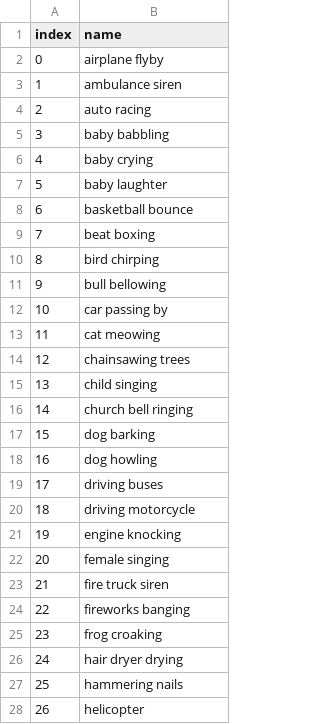
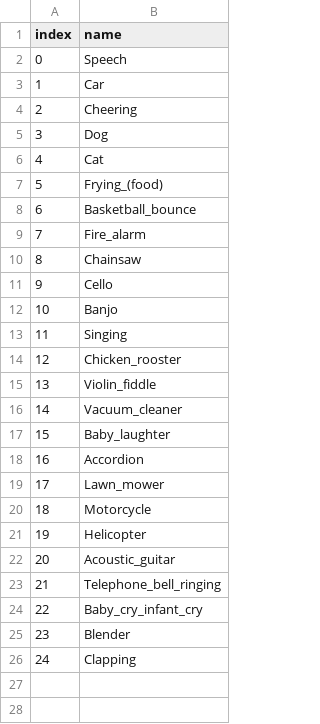
Before and after one commit to Bizilizi/yavih, a CSV file: benchmarks/llp_avvp/classes.csv, drawn as a sheet; only a part is shown; the diff covers the shown part only.

```diff
--- a/benchmarks/llp_avvp/classes.csv
+++ b/benchmarks/llp_avvp/classes.csv
@@ -1,28 +1,26 @@
 index,name
-0,airplane flyby
-1,ambulance siren
-2,auto racing
-3,baby babbling
-4,baby crying
-5,baby laughter
-6,basketball bounce
-7,beat boxing
-8,bird chirping
-9,bull bellowing
-10,car passing by
-11,cat meowing
-12,chainsawing trees
-13,child singing
-14,church bell ringing
-15,dog barking
-16,dog howling
-17,driving buses
-18,driving motorcycle
-19,engine knocking
-20,female singing
-21,fire truck siren
-22,fireworks banging
-23,frog croaking
-24,hair dryer drying
-25,hammering nails
-26,helicopter
+0,Speech
+1,Car
+2,Cheering
+3,Dog
+4,Cat
+5,Frying_(food)
+6,Basketball_bounce
+7,Fire_alarm
+8,Chainsaw
+9,Cello
+10,Banjo
+11,Singing
+12,Chicken_rooster
+13,Violin_fiddle
+14,Vacuum_cleaner
+15,Baby_laughter
+16,Accordion
+17,Lawn_mower
+18,Motorcycle
+19,Helicopter
+20,Acoustic_guitar
+21,Telephone_bell_ringing
+22,Baby_cry_infant_cry
+23,Blender
+24,Clapping
```
Also changed, not shown: 73 removed rows elsewhere in this file, 14 other files.
